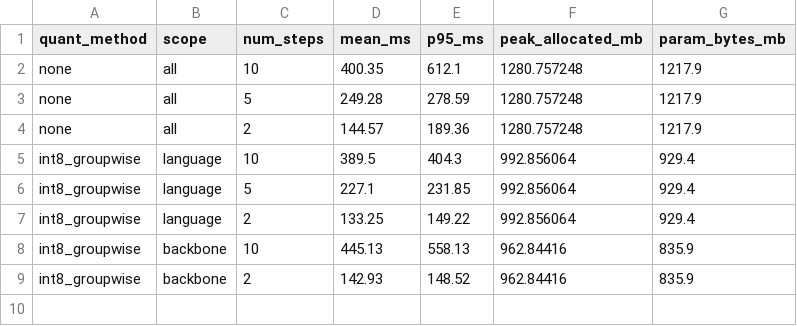
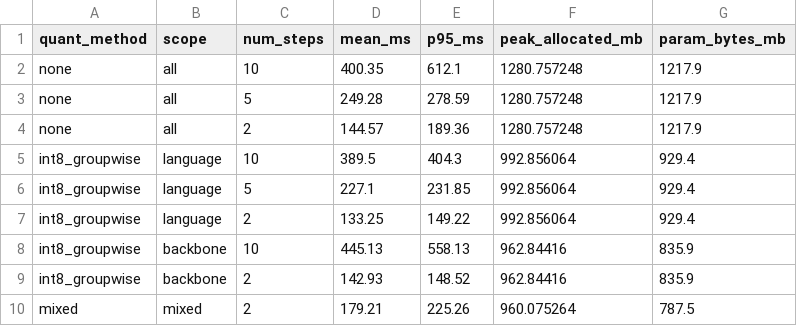
Before and after one commit to ecs-bristol/msc26-vla, a CSV file: evidence/latest/pc_local/int4/quant_bench.csv, drawn as a sheet.

```diff
--- a/evidence/latest/pc_local/int4/quant_bench.csv
+++ b/evidence/latest/pc_local/int4/quant_bench.csv
@@ -9 +9,2 @@ int8_groupwise,backbone,10,445.13,558.13,962.84416,835.9
 int8_groupwise,backbone,2,142.93,148.52,962.84416,835.9
+mixed,mixed,2,179.21,225.26,960.075264,787.5
```
Also changed, not shown: evidence/latest/pc_local/int4/quant_summary.csv, 7 other files.
